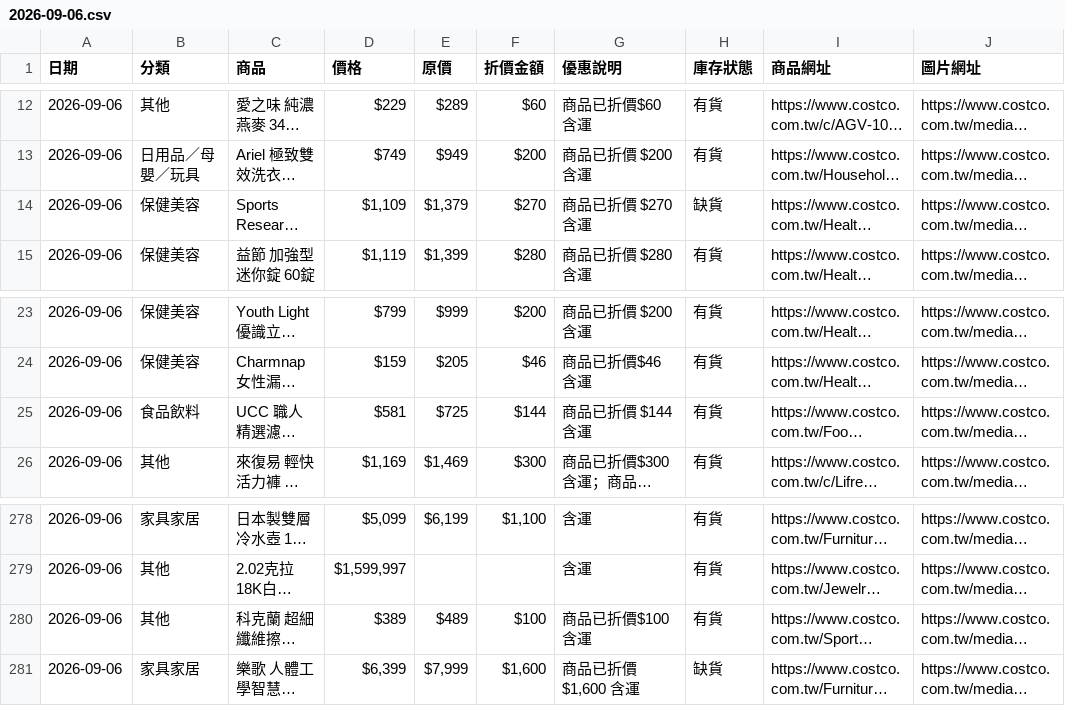
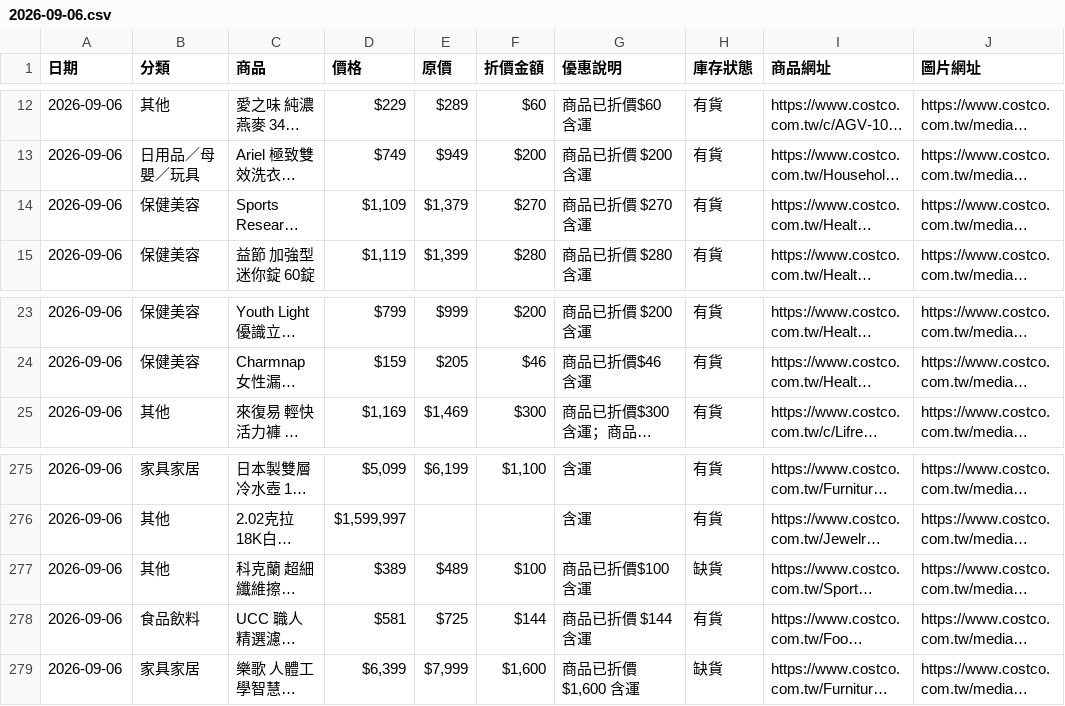
Before and after one commit to da199919-ux/costco-daily-deals, a CSV file: output/history/2026-09-06.csv, drawn as a sheet; only a part is shown, gaps mark what is left out; long unchanged cells end in …; addresses are those after the commit; the diff covers the shown part only; the diff names each change by its address in the sheet, - before the commit and + after, or states it on an @@ line.

```diff
--- a/output/history/2026-09-06.csv
+++ b/output/history/2026-09-06.csv
-H14 (庫存狀態): 缺貨
+H14 (庫存狀態): 有貨
-H277 (庫存狀態): 有貨
+H277 (庫存狀態): 缺貨
@@ row 25 moved to row 278: 2026-09-06 @@
```
Also changed, not shown: 1 added row, 1 removed row, 1 moved row and 13 edited cells elsewhere in this file, output/latest.csv, 4 other files.
